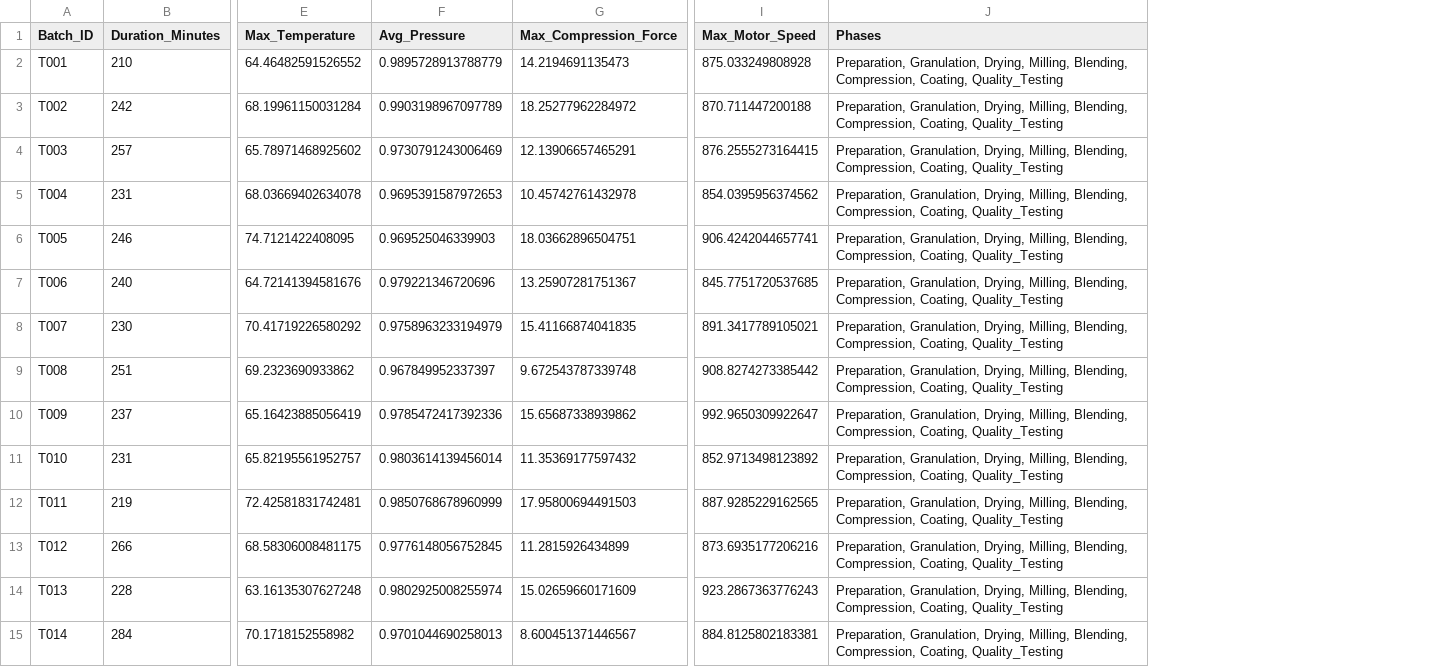
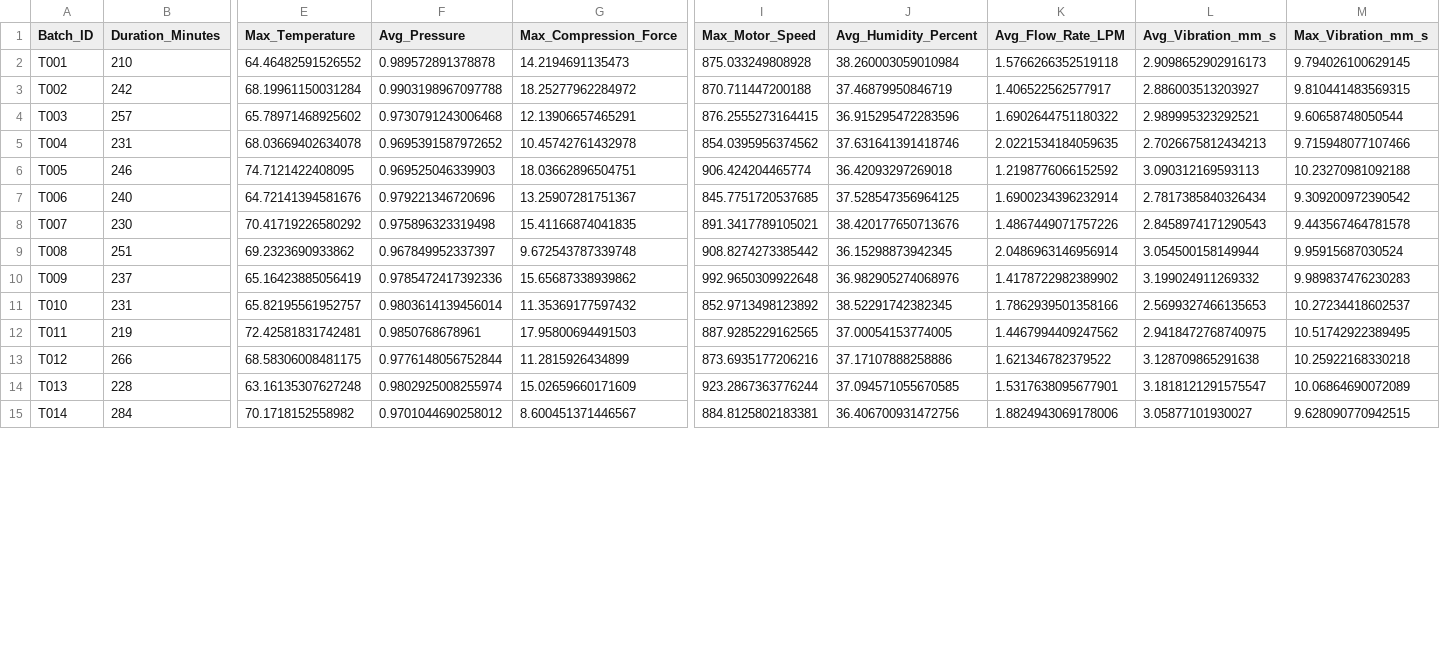
Before and after one commit to karnam-ui/PROJECTS, a CSV file: manu-sus-engine/Summary.csv, drawn as a sheet; only a part is shown, gaps mark what is left out; removed rows and columns are numbered as before the commit, all else as after; the diff covers the shown part only; the diff names each change by its address in the sheet, - before the commit and + after, or states it on an @@ line.

```diff
--- a/manu-sus-engine/Summary.csv
+++ b/manu-sus-engine/Summary.csv
-column J (Phases), rows 2-15: all Preparation, Granulation, Drying, Milling, Blending, Compression, Coating, Quality_Testing
+column J (Avg_Humidity_Percent), rows 2-15: 38.260003059010984 | 37.46879950846719 | 36.915295472283596 | 37.631641391418746 | 36.42093297269018 | 37.528547356964125 | 38.420177650713676 | 36.15298873942345 | 36.982905274068976 | 38.52291742382345 | 37.00054153774005 | 37.17107888258886 | 37.094571055670585 | 36.406700931472756
+column K (Avg_Flow_Rate_LPM), rows 2-15: 1.5766266352519118 | 1.406522562577917 | 1.6902644751180322 | 2.0221534184059635 | 1.2198776066152592 | 1.6900234396232914 | 1.4867449071757226 | 2.0486963146956914 | 1.4178722982389902 | 1.7862939501358166 | 1.4467994409247562 | 1.621346782379522 | 1.5317638095677901 | 1.8824943069178006
+column L (Avg_Vibration_mm_s), rows 2-15: 2.9098652902916173 | 2.886003513203927 | 2.989995323292521 | 2.7026675812434213 | 3.090312169593113 | 2.7817385840326434 | 2.8458974171290543 | 3.054500158149944 | 3.199024911269332 | 2.5699327466135653 | 2.9418472768740975 | 3.128709865291638 | 3.1818121291575547 | 3.05877101930027
+column M (Max_Vibration_mm_s), rows 2-15: 9.794026100629145 | 9.810441483569315 | 9.60658748050544 | 9.715948077107466 | 10.23270981092188 | 9.309200972390542 | 9.443567464781578 | 9.95915687030524 | 9.989837476230283 | 10.27234418602537 | 10.51742922389495 | 10.25922168330218 | 10.06864690072089 | 9.628090770942515
-F2 (Avg_Pressure): 0.9895728913788779
+F2 (Avg_Pressure): 0.989572891378878
-F3 (Avg_Pressure): 0.9903198967097789
+F3 (Avg_Pressure): 0.9903198967097788
-F4 (Avg_Pressure): 0.9730791243006469
+F4 (Avg_Pressure): 0.9730791243006468
-F5 (Avg_Pressure): 0.9695391587972653
+F5 (Avg_Pressure): 0.9695391587972652
-I6 (Max_Motor_Speed): 906.4242044657741
+I6 (Max_Motor_Speed): 906.424204465774
-F8 (Avg_Pressure): 0.9758963233194979
+F8 (Avg_Pressure): 0.975896323319498
-I10 (Max_Motor_Speed): 992.9650309922647
+I10 (Max_Motor_Speed): 992.9650309922648
-F12 (Avg_Pressure): 0.9850768678960999
+F12 (Avg_Pressure): 0.9850768678961
-F13 (Avg_Pressure): 0.9776148056752845
+F13 (Avg_Pressure): 0.9776148056752844
-I14 (Max_Motor_Speed): 923.2867363776243
+I14 (Max_Motor_Speed): 923.2867363776244
-F15 (Avg_Pressure): 0.9701044690258013
+F15 (Avg_Pressure): 0.9701044690258012
```
Also changed, not shown: 29 edited cells elsewhere in this file, 4 other files.
